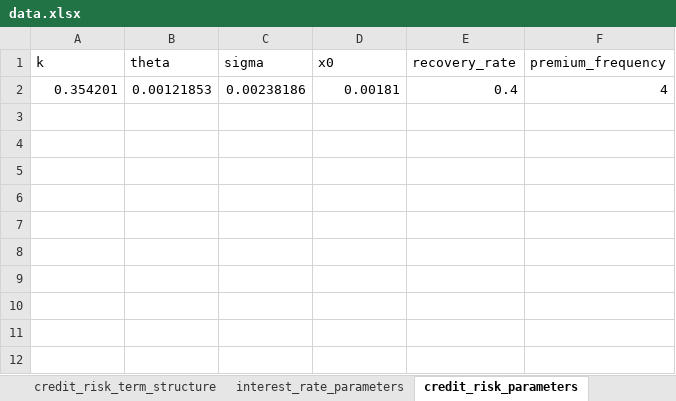
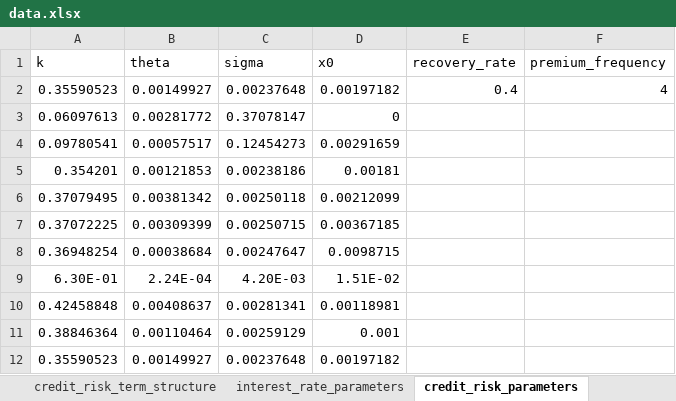
Before and after one commit to kasirajr/tesco-industry-project, an Excel workbook: data.xlsx, sheet credit_risk_parameters, drawn as a sheet; values as stored, in another font and other column widths than the file's, no borders; addresses are those after the commit; the diff names each change by its address in the sheet, - before the commit and + after, or states it on an @@ line.

Commit message:
Calibarte CDS params, sigmoid function for survivourship, liquidity risk step increase function, vol, and yield curve stress

```diff
--- a/data.xlsx (sheet credit_risk_parameters)
+++ b/data.xlsx (sheet credit_risk_parameters)
+row 2: 0.35590523 | 0.00149927 | 0.00237648 | 0.00197182 | 0.4 | 4
+row 3: 0.06097613 | 0.00281772 | 0.37078147 | 0
+row 4: 0.09780541 | 0.00057517 | 0.12454273 | 0.00291659
-E5 (recovery_rate): 0.4
+E5 (recovery_rate): (empty)
-F5 (premium_frequency): 4
+F5 (premium_frequency): (empty)
+row 6: 0.37079495 | 0.00381342 | 0.00250118 | 0.00212099
+row 7: 0.37072225 | 0.00309399 | 0.00250715 | 0.00367185
+row 8: 0.36948254 | 0.00038684 | 0.00247647 | 0.0098715
+row 9: 6.30E-01 | 2.24E-04 | 4.20E-03 | 1.51E-02
+row 10: 0.42458848 | 0.00408637 | 0.00281341 | 0.00118981
+row 11: 0.38846364 | 0.00110464 | 0.00259129 | 0.001
+row 12: 0.35590523 | 0.00149927 | 0.00237648 | 0.00197182
```
Also changed, not shown: sheet interest_rate_parameters, 4 other files.
